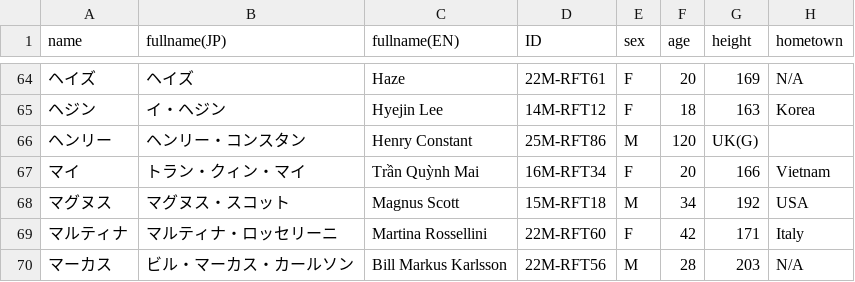
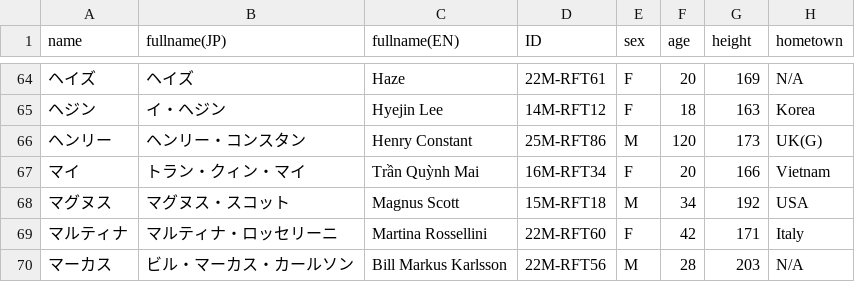
Before and after one commit to Philmist/er-charcters-bio, a CSV file: bio.csv, drawn as a sheet; only a part is shown, gaps mark what is left out; the diff names each change by its address in the sheet, - before the commit and + after, or states it on an @@ line.

Commit message:
ヘンリーの身長を入力し忘れたのを修正

```diff
--- a/bio.csv
+++ b/bio.csv
-G66 (height): UK(G)
+G66 (height): 173
-H66 (hometown): (empty)
+H66 (hometown): UK(G)
```
